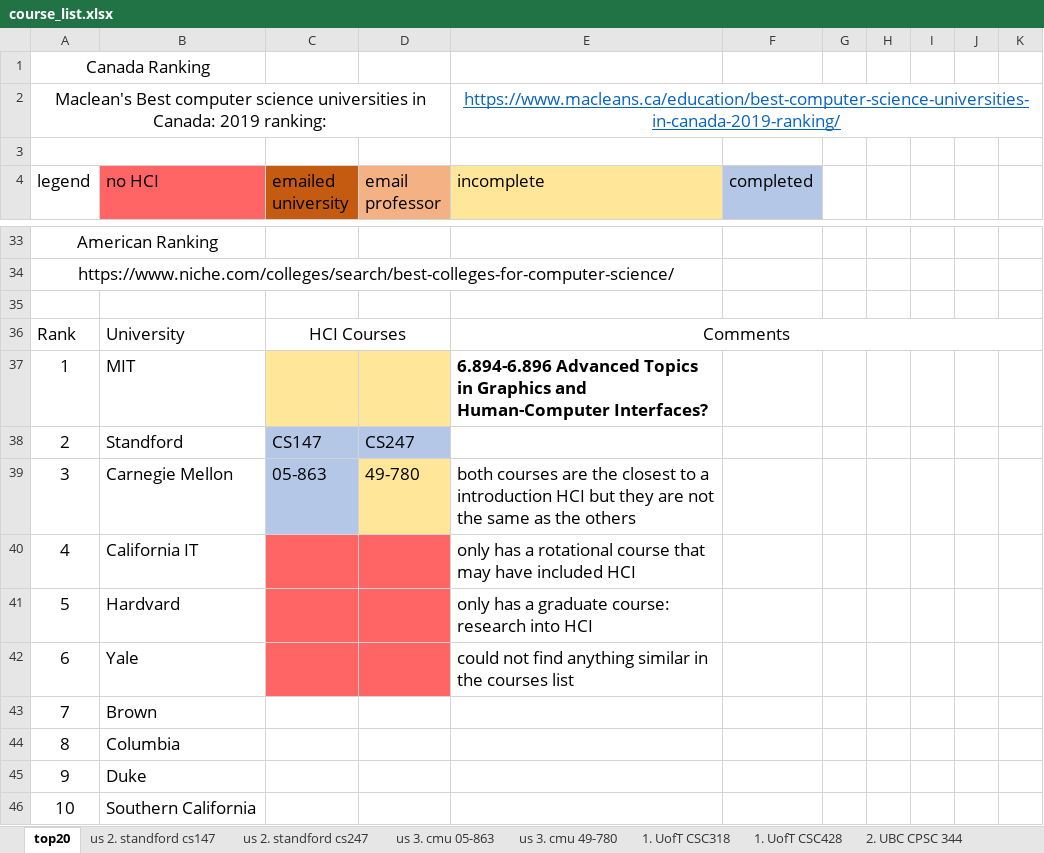
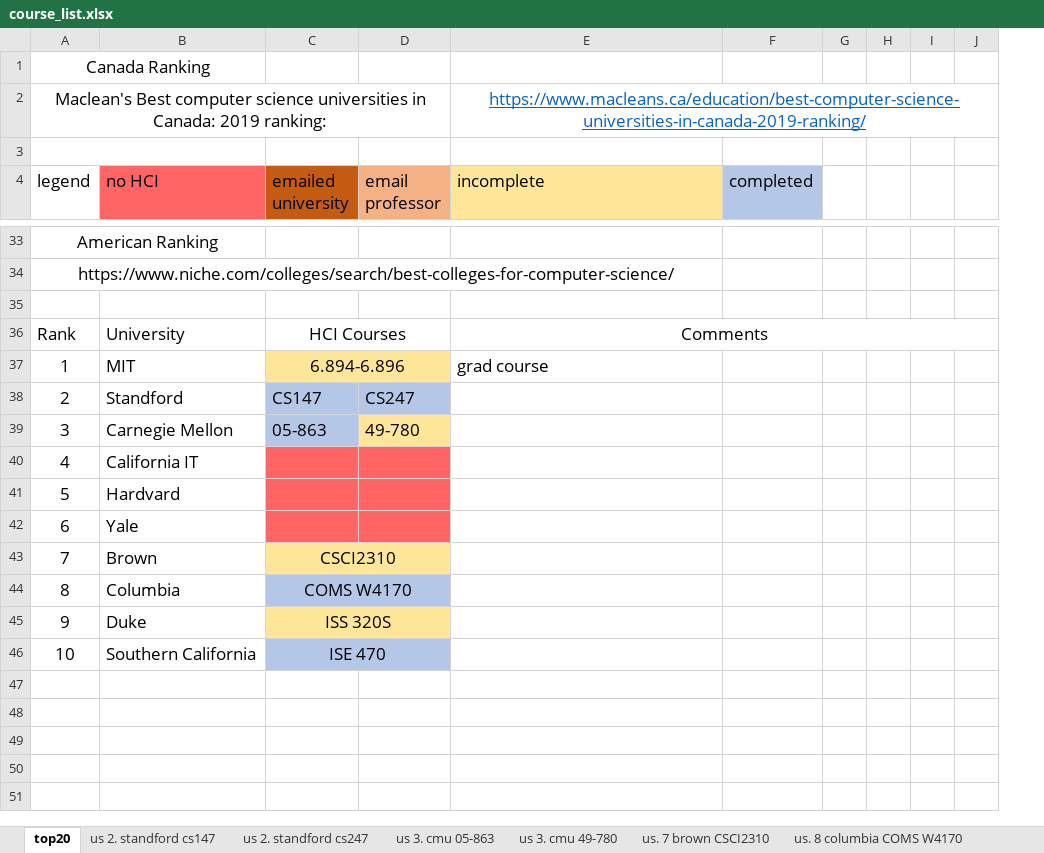
Before and after one commit to keyvankhademi/HCI-Courses-Project, an Excel workbook: HCI_Course/course_list.xlsx, sheet top20, drawn as a sheet; only a part is shown, gaps mark what is left out; values as stored, in another font and other column widths than the file's, no borders; removed rows and columns are numbered as before the commit, all else as after; the diff covers the shown part only; the diff names each change by its address in the sheet, - before the commit and + after, or states it on an @@ line.

```diff
--- a/HCI_Course/course_list.xlsx (sheet top20)
+++ b/HCI_Course/course_list.xlsx (sheet top20)
+sheet tab: us. 7 brown CSCI2310
+sheet tab: us. 8 columbia COMS W4170
-column G, empty
-column H, empty
+column G, empty
+column H, empty
-column K, empty
-C37 (emailed university): (empty)
+C37 (emailed university): 6.894-6.896
+C37:D37 merged
-E37 (incomplete): 6.894-6.896 Advanced Topics in Graphics and Human-Computer Interfaces?
+E37 (incomplete): grad course
-E37 bold: on
+E37 bold: off
-E39 (incomplete): both courses are the closest to a introduction HCI but they are not the same as the others
+E39 (incomplete): (empty)
-E40 (incomplete): only has a rotational course that may have included HCI
+E40 (incomplete): (empty)
-E41 (incomplete): only has a graduate course: research into HCI
+E41 (incomplete): (empty)
-E42 (incomplete): could not find anything similar in the courses list
+E42 (incomplete): (empty)
-C43 (emailed university): (empty)
+C43 (emailed university): CSCI2310
-C43:D43 fill: none
+C43:D43 fill: #FFE699
+C43:D43 merged
-C44 (emailed university): (empty)
+C44 (emailed university): COMS W4170
-C44:D44 fill: none
+C44:D44 fill: #B4C7E7
+C44:D44 merged
-C45 (emailed university): (empty)
+C45 (emailed university): ISS 320S
-C45:D45 fill: none
+C45:D45 fill: #FFE699
+C45:D45 merged
-C46 (emailed university): (empty)
+C46 (emailed university): ISE 470
-C46:D46 fill: none
+C46:D46 fill: #B4C7E7
+C46:D46 merged
```
Also changed, not shown: 7 edited cells, cell formats and merged cells elsewhere in this sheet, sheet 9. uOttawa CSI 5167, sheet 2. UBC CPSC 344, sheet us 3. cmu 49-780, sheet 10. carlaton COMP 3008, sheet 6. UA CMPUT 302, sheet 10. carlaton IMD 3004, other sheet tabs.
